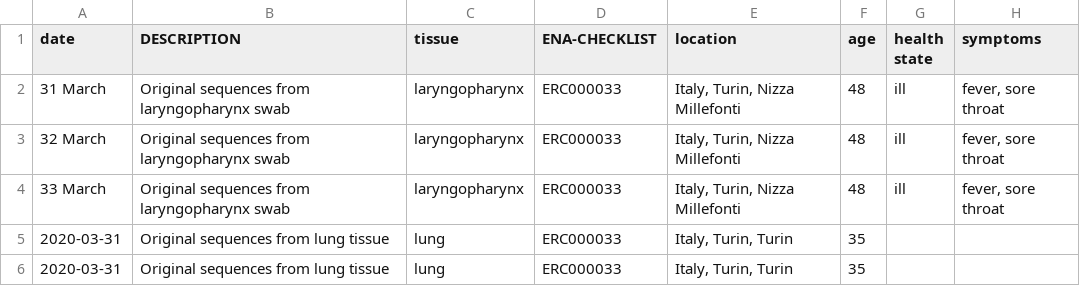
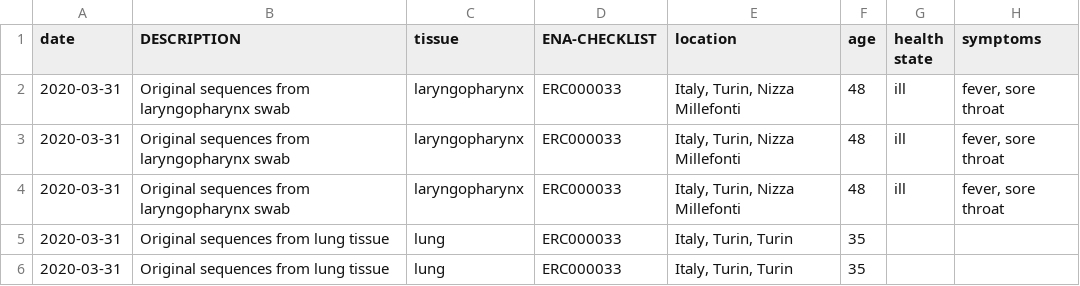
Before and after one commit to elinkronander/analysis-recipe, a CSV file: samples_openrefine_lesson (1).csv, drawn as a sheet; only a part is shown; the diff names each change by its address in the sheet, - before the commit and + after, or states it on an @@ line.

Commit message:
Fixed date issue
Changed the date to 2020-03-31 on rows 2-4

```diff
--- a/samples_openrefine_lesson (1).csv
+++ b/samples_openrefine_lesson (1).csv
-A2 (date): 31 March
+A2 (date): 2020-03-31
-A3 (date): 32 March
+A3 (date): 2020-03-31
-A4 (date): 33 March
+A4 (date): 2020-03-31
```
